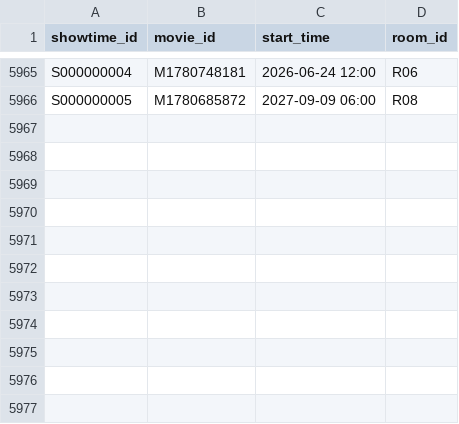
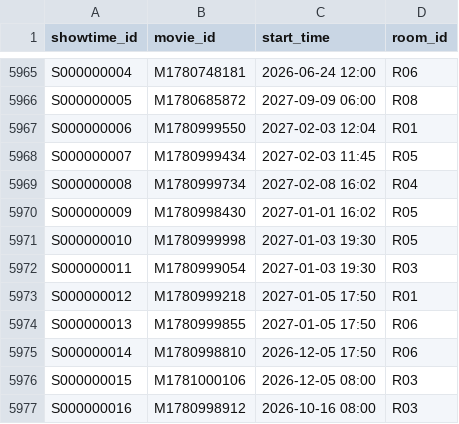
Before and after one commit to ngha1610/MI3060-Movie-Ticket-Booking-System, a CSV file: data/showtimes.csv, drawn as a sheet; only a part is shown, gaps mark what is left out; the diff names each change by its address in the sheet, - before the commit and + after, or states it on an @@ line.

Commit message:
Update showtimes.csv

```diff
--- a/data/showtimes.csv
+++ b/data/showtimes.csv
+row 5967: S000000006 | M1780999550 | 2027-02-03 12:04 | R01
+row 5968: S000000007 | M1780999434 | 2027-02-03 11:45 | R05
+row 5969: S000000008 | M1780999734 | 2027-02-08 16:02 | R04
+row 5970: S000000009 | M1780998430 | 2027-01-01 16:02 | R05
+row 5971: S000000010 | M1780999998 | 2027-01-03 19:30 | R05
+row 5972: S000000011 | M1780999054 | 2027-01-03 19:30 | R03
+row 5973: S000000012 | M1780999218 | 2027-01-05 17:50 | R01
+row 5974: S000000013 | M1780999855 | 2027-01-05 17:50 | R06
+row 5975: S000000014 | M1780998810 | 2026-12-05 17:50 | R06
+row 5976: S000000015 | M1781000106 | 2026-12-05 08:00 | R03
+row 5977: S000000016 | M1780998912 | 2026-10-16 08:00 | R03
```
